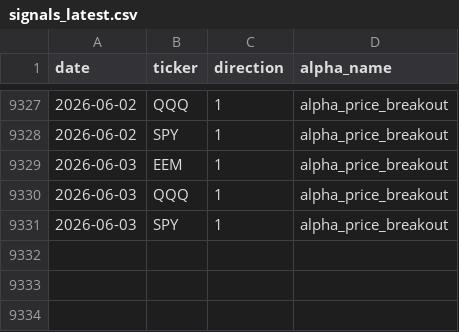
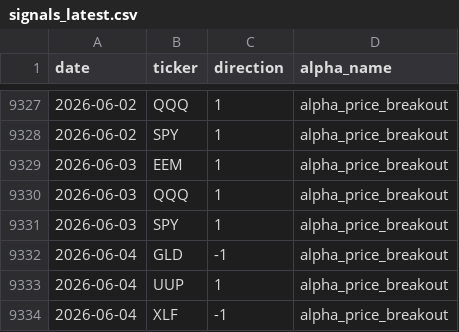
Before and after one commit to nikolas-joyce/alpha-price-breakout, a CSV file: outputs/signals_latest.csv, drawn as a sheet; only a part is shown, gaps mark what is left out.

```diff
--- a/outputs/signals_latest.csv
+++ b/outputs/signals_latest.csv
@@ -9331 +9331,4 @@ date,ticker,direction,alpha_name
 2026-06-03,SPY,1,alpha_price_breakout
+2026-06-04,GLD,-1,alpha_price_breakout
+2026-06-04,UUP,1,alpha_price_breakout
+2026-06-04,XLF,-1,alpha_price_breakout
```
